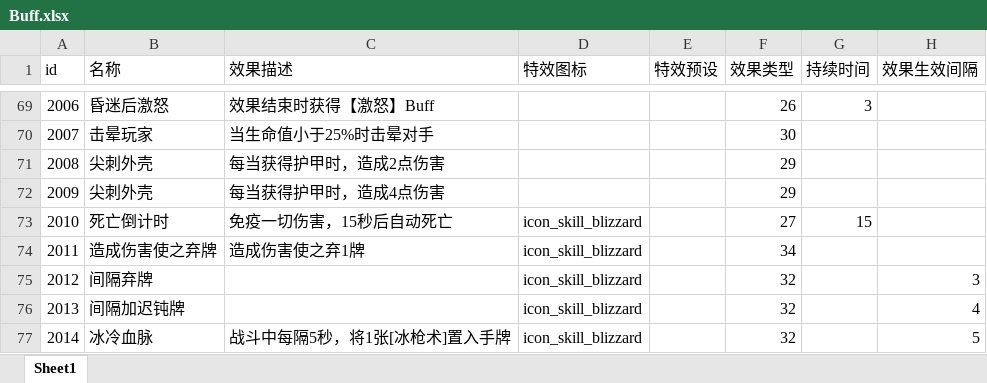
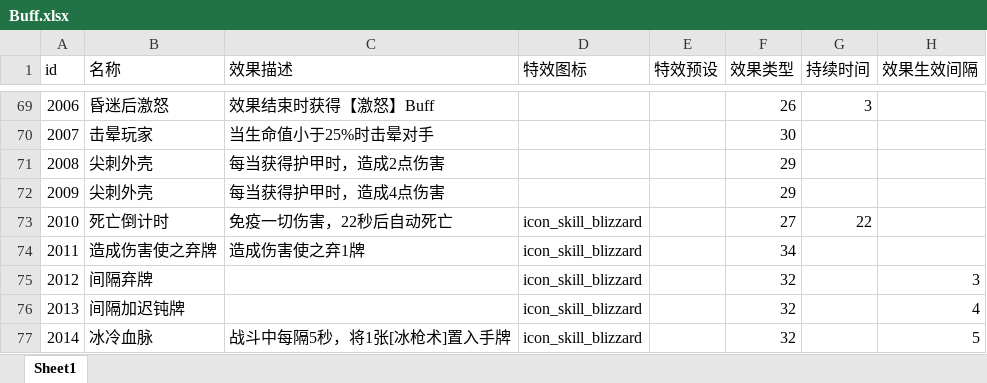
Before and after one commit to heizmoon/MagicPlay, an Excel workbook: Client/Assets/Data/Buff.xlsx, sheet Sheet1, drawn as a sheet; only a part is shown, gaps mark what is left out; values as stored, in another font and other column widths than the file's, no borders; the diff names each change by its address in the sheet, - before the commit and + after, or states it on an @@ line.

```diff
--- a/Client/Assets/Data/Buff.xlsx (sheet Sheet1)
+++ b/Client/Assets/Data/Buff.xlsx (sheet Sheet1)
-C73 (效果描述): 免疫一切伤害，15秒后自动死亡
+C73 (效果描述): 免疫一切伤害，22秒后自动死亡
-G73 (持续时间): 15
+G73 (持续时间): 22
```
Also changed, not shown: Client/Assets/Data/MonsterType.xlsx, 6 other files.
